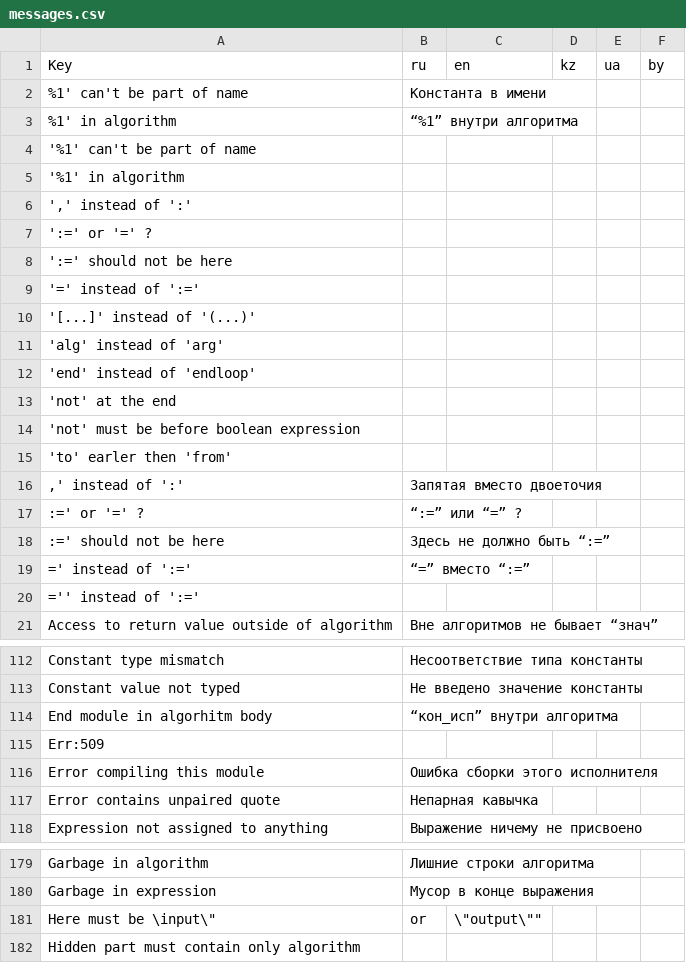
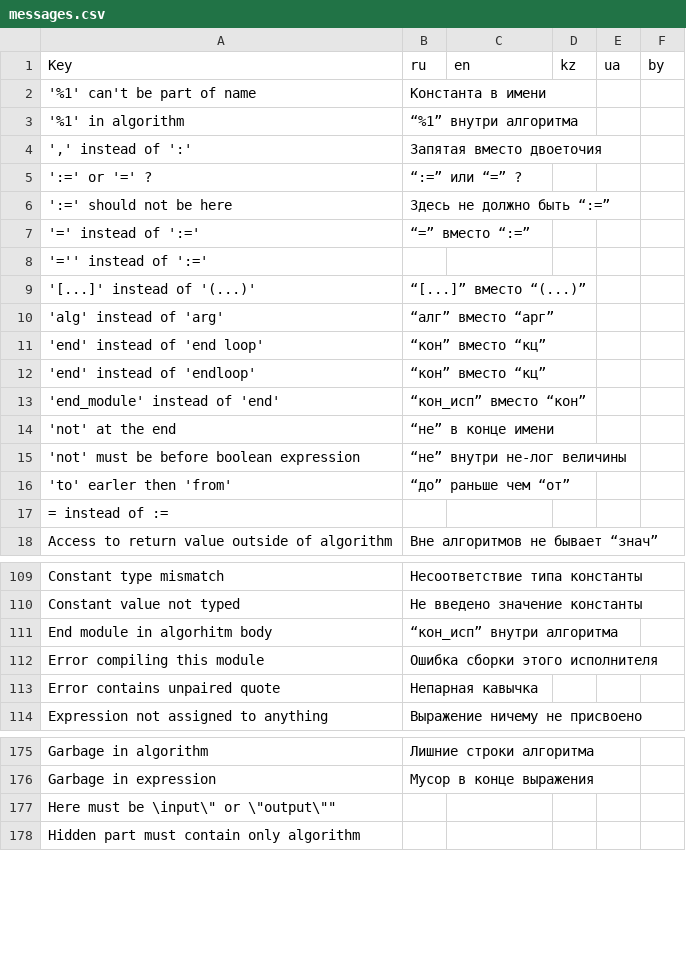
Before and after one commit to victor-yacovlev/kumir2, a CSV file: share/kumir2/kumiranalizer/messages.csv, drawn as a sheet; only a part is shown, gaps mark what is left out; the diff covers the shown part only.

Commit message:
Fixed broken messages.csv

```diff
--- a/share/kumir2/kumiranalizer/messages.csv
+++ b/share/kumir2/kumiranalizer/messages.csv
@@ -1,21 +1,18 @@
 "Key";"ru";"en";"kz";"ua";"by";
-"%1' can't be part of name";"Константа в имени";"";"";"";"";
-"%1' in algorithm";"“%1” внутри алгоритма";"";"";"";"";
-"'%1' can't be part of name";"";"";"";"";"";
-"'%1' in algorithm";"";"";"";"";"";
-"',' instead of ':'";"";"";"";"";"";
-"':=' or '=' ?";"";"";"";"";"";
-"':=' should not be here";"";"";"";"";"";
-"'=' instead of ':='";"";"";"";"";"";
-"'[...]' instead of '(...)'";"";"";"";"";"";
-"'alg' instead of 'arg'";"";"";"";"";"";
-"'end' instead of 'endloop'";"";"";"";"";"";
-"'not' at the end";"";"";"";"";"";
-"'not' must be before boolean expression";"";"";"";"";"";
-"'to' earler then 'from'";"";"";"";"";"";
-",' instead of ':'";"Запятая вместо двоеточия";"";"";"";"";
-":=' or '=' ?";"“:=” или “=” ?";"";"";"";"";
-":=' should not be here";"Здесь не должно быть “:=”";"";"";"";"";
-"=' instead of ':='";"“=” вместо “:=”";"";"";"";"";
-"='' instead of ':='";"";"";"";"";"";
+"'%1' can't be part of name";"Константа в имени";"";"";"";"";
+"'%1' in algorithm";"“%1” внутри алгоритма";"";"";"";"";
+"',' instead of ':'";"Запятая вместо двоеточия";"";"";"";"";
+"':=' or '=' ?";"“:=” или “=” ?";"";"";"";"";
+"':=' should not be here";"Здесь не должно быть “:=”";"";"";"";"";
+"'=' instead of ':='";"“=” вместо “:=”";"";"";"";"";
+"'='' instead of ':='";"";"";"";"";"";
+"'[...]' instead of '(...)'";"“[...]” вместо “(...)”";"";"";"";"";
+"'alg' instead of 'arg'";"“алг” вместо “арг”";"";"";"";"";
+"'end' instead of 'end loop'";"“кон” вместо “кц”";"";"";"";"";
+"'end' instead of 'endloop'";"“кон” вместо “кц”";"";"";"";"";
+"'end_module' instead of 'end'";"“кон_исп” вместо “кон”";"";"";"";"";
+"'not' at the end";"“не” в конце имени";"";"";"";"";
+"'not' must be before boolean expression";"“не” внутри не-лог величины";"";"";"";"";
+"'to' earler then 'from'";"“до” раньше чем “от”";"";"";"";"";
+"= instead of :=";"";"";"";"";"";
 "Access to return value outside of algorithm";"Вне алгоритмов не бывает “знач”";"";"";"";"";
@@ -114,3 +111,2 @@
 "End module in algorhitm body";"“кон_исп” внутри алгоритма";"";"";"";"";
-"Err:509";"";"";"";"";"";
 "Error compiling this module";"Ошибка сборки этого исполнителя";"";"";"";"";
@@ -180,3 +176,3 @@
 "Garbage in expression";"Мусор в конце выражения";"";"";"";"";
-"Here must be \input\""";"or";"\""output\""""";"";"";"";
+"Here must be \"input\" or \"output\"";"";"";"";"";"";
 "Hidden part must contain only algorithm";"";"";"";"";"";
```
Also changed, not shown: 8 removed rows elsewhere in this file.
